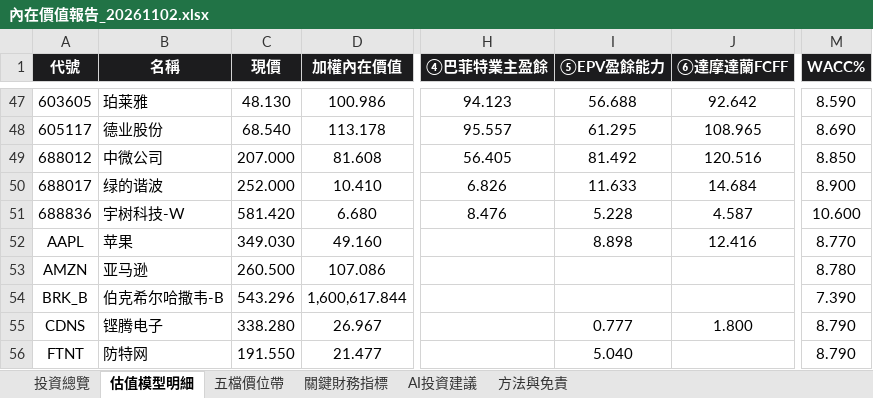
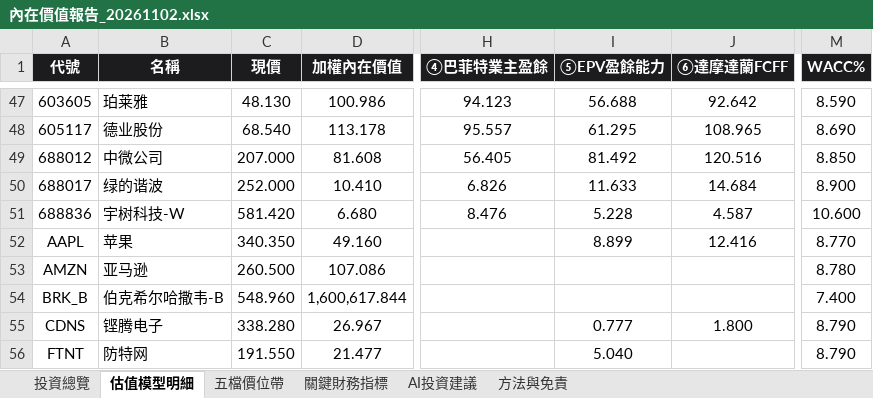
Before and after one commit to wbensonw/AI_stock_intrinsic_value, an Excel workbook: docs/reports/內在價值報告_20261102.xlsx, sheet 估值模型明細, drawn as a sheet; only a part is shown, gaps mark what is left out; values as stored, in another font and other column widths than the file's, no borders; the diff covers the shown part only; the diff names each change by its address in the sheet, - before the commit and + after, or states it on an @@ line.

```diff
--- a/docs/reports/內在價值報告_20261102.xlsx (sheet 估值模型明細)
+++ b/docs/reports/內在價值報告_20261102.xlsx (sheet 估值模型明細)
-C52 (現價): 349.030
+C52 (現價): 340.350
-I52 (⑤EPV盈餘能力): 8.898
+I52 (⑤EPV盈餘能力): 8.899
-C54 (現價): 543.296
+C54 (現價): 548.960
-M54 (WACC%): 7.390
+M54 (WACC%): 7.400
```
Also changed, not shown: 8 edited cells elsewhere in this sheet, sheet 投資總覽, sheet 五檔價位帶, sheet 關鍵財務指標, sheet AI投資建議.
